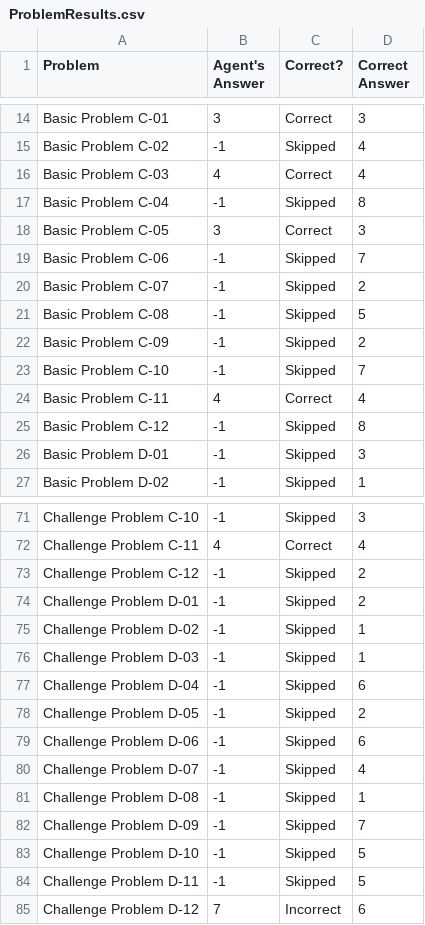
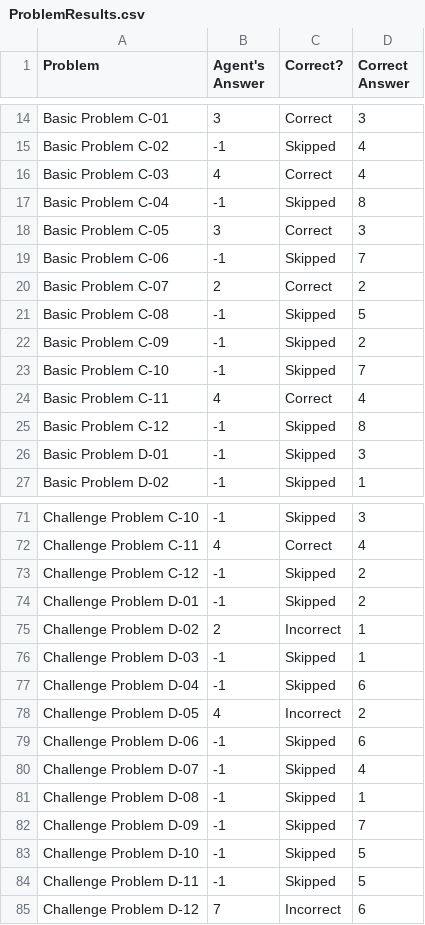
Before and after one commit to ylee332/ravens-progressive-matrices-solver, a CSV file: ProblemResults.csv, drawn as a sheet; only a part is shown, gaps mark what is left out.

```diff
--- a/ProblemResults.csv
+++ b/ProblemResults.csv
@@ -19,3 +19,3 @@ Basic Problem C-05,3,Correct,3
 Basic Problem C-06,-1,Skipped,7
-Basic Problem C-07,-1,Skipped,2
+Basic Problem C-07,2,Correct,2
 Basic Problem C-08,-1,Skipped,5
@@ -74,6 +74,6 @@ Challenge Problem C-12,-1,Skipped,2
 Challenge Problem D-01,-1,Skipped,2
-Challenge Problem D-02,-1,Skipped,1
+Challenge Problem D-02,2,Incorrect,1
 Challenge Problem D-03,-1,Skipped,1
 Challenge Problem D-04,-1,Skipped,6
-Challenge Problem D-05,-1,Skipped,2
+Challenge Problem D-05,4,Incorrect,2
 Challenge Problem D-06,-1,Skipped,6
```
Also changed, not shown: AgentAnswers.csv, SetResults.csv, 1 other file.
